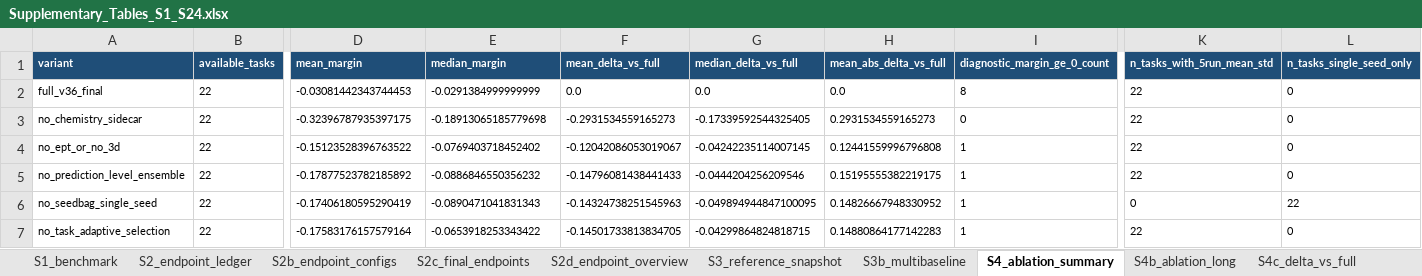
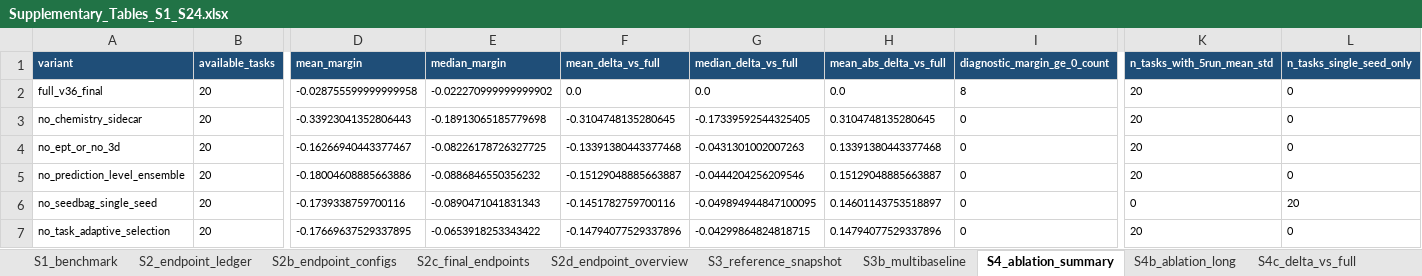
Before and after one commit to dchen0212/trimole_hybrid, an Excel workbook: supplementary_tables/Supplementary_Tables_S1_S24.xlsx, sheet S4_ablation_summary, drawn as a sheet; only a part is shown, gaps mark what is left out; values as stored, in another font and other column widths than the file's, no borders; the diff names each change by its address in the sheet, - before the commit and + after, or states it on an @@ line.

```diff
--- a/supplementary_tables/Supplementary_Tables_S1_S24.xlsx (sheet S4_ablation_summary)
+++ b/supplementary_tables/Supplementary_Tables_S1_S24.xlsx (sheet S4_ablation_summary)
-B2:B7 (available_tasks): 22
+B2:B7 (available_tasks): 20
-D2 (mean_margin): -0.03081442343744453
+D2 (mean_margin): -0.028755599999999958
-E2 (median_margin): -0.0291384999999999
+E2 (median_margin): -0.022270999999999902
-K2:K5 (n_tasks_with_5run_mean_std): 22
+K2:K5 (n_tasks_with_5run_mean_std): 20
-D3 (mean_margin): -0.32396787935397175
+D3 (mean_margin): -0.33923041352806443
-F3 (mean_delta_vs_full): -0.2931534559165273
+F3 (mean_delta_vs_full): -0.3104748135280645
-H3 (mean_abs_delta_vs_full): 0.2931534559165273
+H3 (mean_abs_delta_vs_full): 0.3104748135280645
-D4 (mean_margin): -0.15123528396763522
+D4 (mean_margin): -0.16266940443377467
-E4 (median_margin): -0.0769403718452402
+E4 (median_margin): -0.08226178726327725
-F4 (mean_delta_vs_full): -0.12042086053019067
+F4 (mean_delta_vs_full): -0.13391380443377468
-G4 (median_delta_vs_full): -0.04242235114007145
+G4 (median_delta_vs_full): -0.0431301002007263
-H4 (mean_abs_delta_vs_full): 0.12441559996796808
+H4 (mean_abs_delta_vs_full): 0.13391380443377468
-I4:I7 (diagnostic_margin_ge_0_count): 1
+I4:I7 (diagnostic_margin_ge_0_count): 0
-D5 (mean_margin): -0.17877523782185892
+D5 (mean_margin): -0.18004608885663886
-F5 (mean_delta_vs_full): -0.14796081438441433
+F5 (mean_delta_vs_full): -0.15129048885663887
-H5 (mean_abs_delta_vs_full): 0.15195555382219175
+H5 (mean_abs_delta_vs_full): 0.15129048885663887
-D6 (mean_margin): -0.17406180595290419
+D6 (mean_margin): -0.1739338759700116
-F6 (mean_delta_vs_full): -0.14324738251545963
+F6 (mean_delta_vs_full): -0.1451782759700116
-H6 (mean_abs_delta_vs_full): 0.14826667948330952
+H6 (mean_abs_delta_vs_full): 0.14601143753518897
-L6 (n_tasks_single_seed_only): 22
+L6 (n_tasks_single_seed_only): 20
-D7 (mean_margin): -0.17583176157579164
+D7 (mean_margin): -0.17669637529337895
-F7 (mean_delta_vs_full): -0.14501733813834705
+F7 (mean_delta_vs_full): -0.14794077529337896
-H7 (mean_abs_delta_vs_full): 0.14880864177142283
+H7 (mean_abs_delta_vs_full): 0.14794077529337896
-K7 (n_tasks_with_5run_mean_std): 22
+K7 (n_tasks_with_5run_mean_std): 20
```
Also changed, not shown: sheet S22b_subgroup_uncertainty, sheet S23_ablation_stability, sheet S4c_delta_vs_full, sheet S4b_ablation_long, sheet S2_endpoint_ledger, sheet Table_S4e_naive_mlp, 10 more sheets, other sheet tabs, 41 other files.
